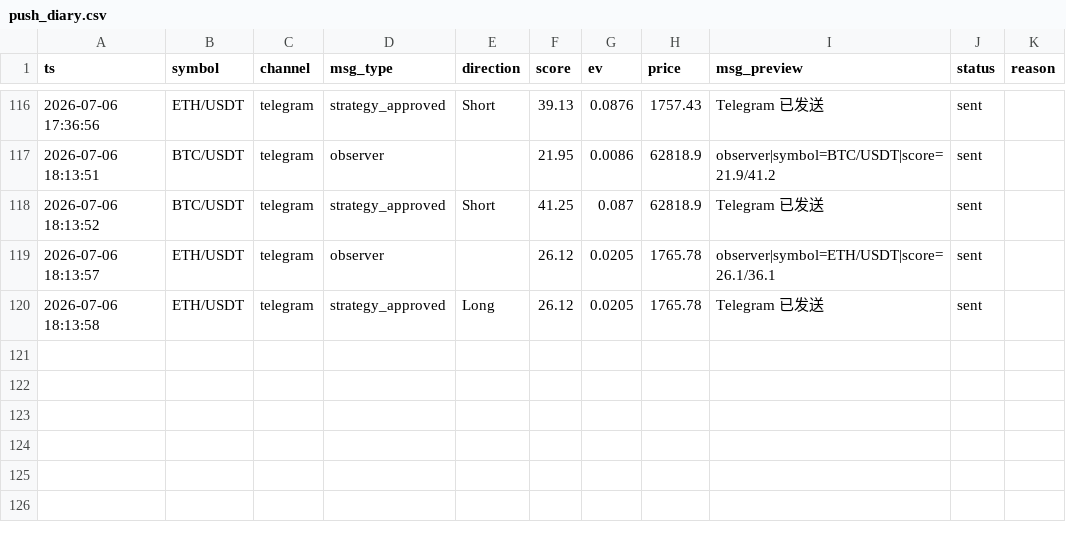
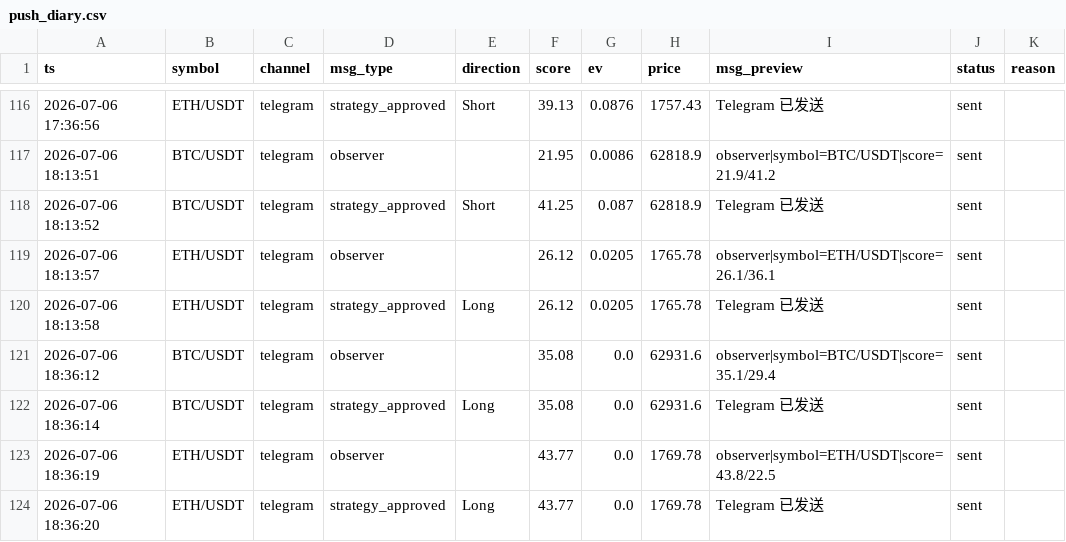
Before and after one commit to xiaopianzi5217-bot/smc-quant-bot, a CSV file: logs/push_diary.csv, drawn as a sheet; only a part is shown, gaps mark what is left out.

```diff
--- a/logs/push_diary.csv
+++ b/logs/push_diary.csv
@@ -120 +120,5 @@ ts,symbol,channel,msg_type,direction,score,ev,price,msg_preview,status,reason
 2026-07-06 18:13:58,ETH/USDT,telegram,strategy_approved,Long,26.12,0.0205,1765.78,Telegram 已发送,sent,
+2026-07-06 18:36:12,BTC/USDT,telegram,observer,,35.08,0.0,62931.6,observer|symbol=BTC/USDT|score=35.1/29.4,sent,
+2026-07-06 18:36:14,BTC/USDT,telegram,strategy_approved,Long,35.08,0.0,62931.6,Telegram 已发送,sent,
+2026-07-06 18:36:19,ETH/USDT,telegram,observer,,43.77,0.0,1769.78,observer|symbol=ETH/USDT|score=43.8/22.5,sent,
+2026-07-06 18:36:20,ETH/USDT,telegram,strategy_approved,Long,43.77,0.0,1769.78,Telegram 已发送,sent,
```
Also changed, not shown: data/features/trades_features.csv, logs/signal_diary.csv, 5 other files.
